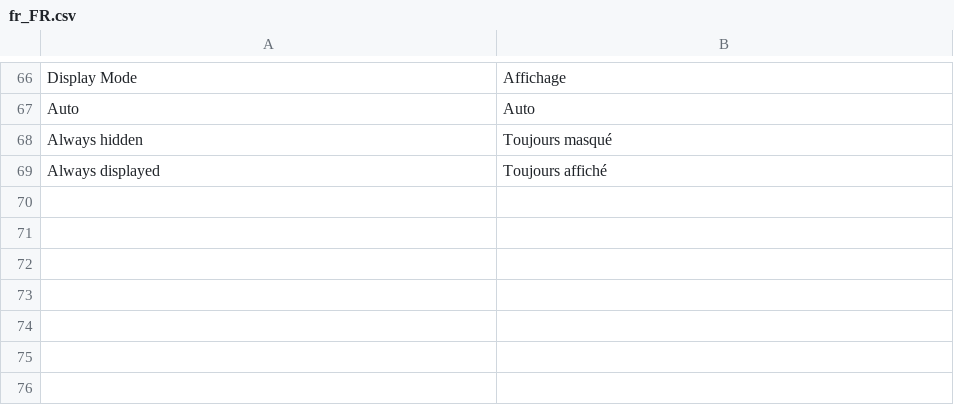
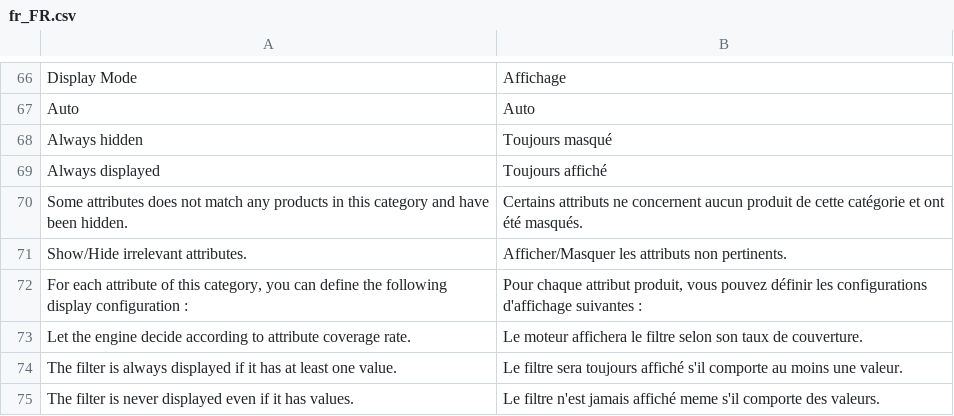
Before and after one commit to Smile-SA/elasticsuite, a CSV file: src/module-elasticsuite-catalog/i18n/fr_FR.csv, drawn as a sheet; only a part is shown, gaps mark what is left out; the diff names each change by its address in the sheet, - before the commit and + after, or states it on an @@ line.

Commit message:
Polishing the display in admin, adding i18n

```diff
--- a/src/module-elasticsuite-catalog/i18n/fr_FR.csv
+++ b/src/module-elasticsuite-catalog/i18n/fr_FR.csv
+row 70: Some attributes does not match any products in this category and have been hidden. | Certains attributs ne concernent aucun produit de cette catégorie et ont été masqués.
+row 71: Show/Hide irrelevant attributes. | Afficher/Masquer les attributs non pertinents.
+row 72: For each attribute of this category, you can define the following display configuration : | Pour chaque attribut produit, vous pouvez définir les configurations d'affichage suivantes :
+row 73: Let the engine decide according to attribute coverage rate. | Le moteur affichera le filtre selon son taux de couverture.
+row 74: The filter is always displayed if it has at least one value. | Le filtre sera toujours affiché s'il comporte au moins une valeur.
+row 75: The filter is never displayed even if it has values. | Le filtre n'est jamais affiché meme s'il comporte des valeurs.
```
Also changed, not shown: src/module-elasticsuite-catalog/i18n/en_US.csv, 3 other files.
